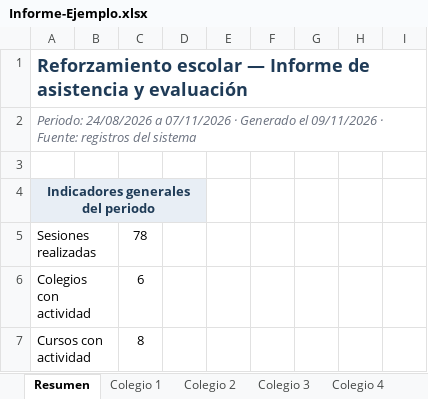
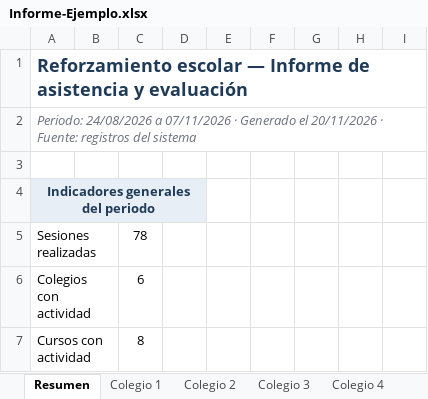
Before and after one commit to andresaylwinc/Reforzamiento-Escolar, an Excel workbook: Ejemplos/Informe-Ejemplo.xlsx, sheet Resumen, drawn as a sheet; only a part is shown; values as stored, in another font and other column widths than the file's, no borders; the diff names each change by its address in the sheet, - before the commit and + after, or states it on an @@ line.

```diff
--- a/Ejemplos/Informe-Ejemplo.xlsx (sheet Resumen)
+++ b/Ejemplos/Informe-Ejemplo.xlsx (sheet Resumen)
-A2: …Generado el 09/11/2026 · Fuente:…
+A2: …Generado el 20/11/2026 · Fuente:…
```
Also changed, not shown: 15 other files.
